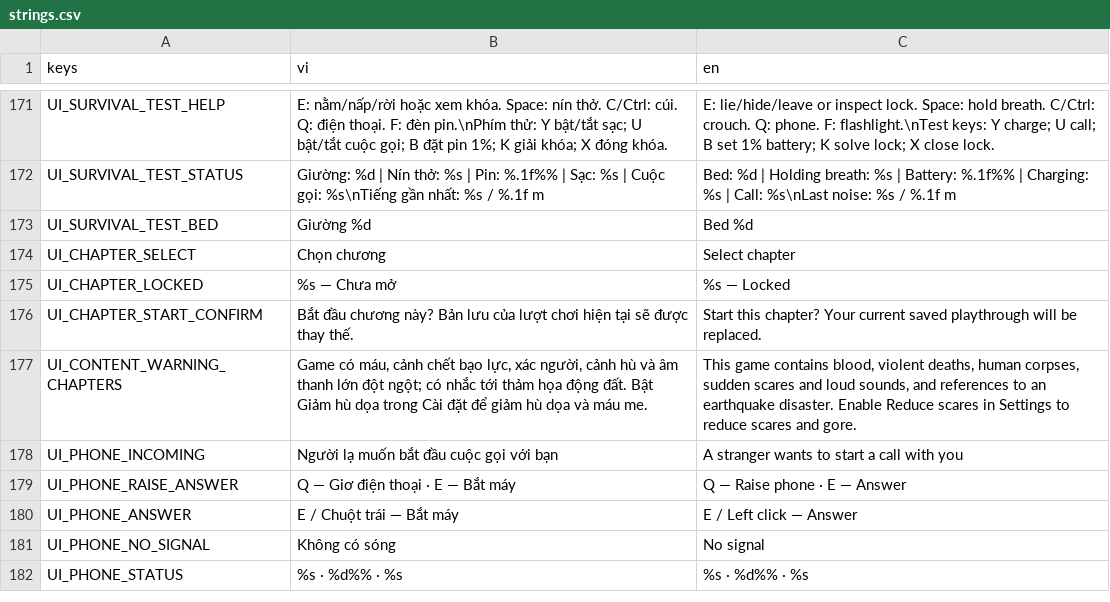
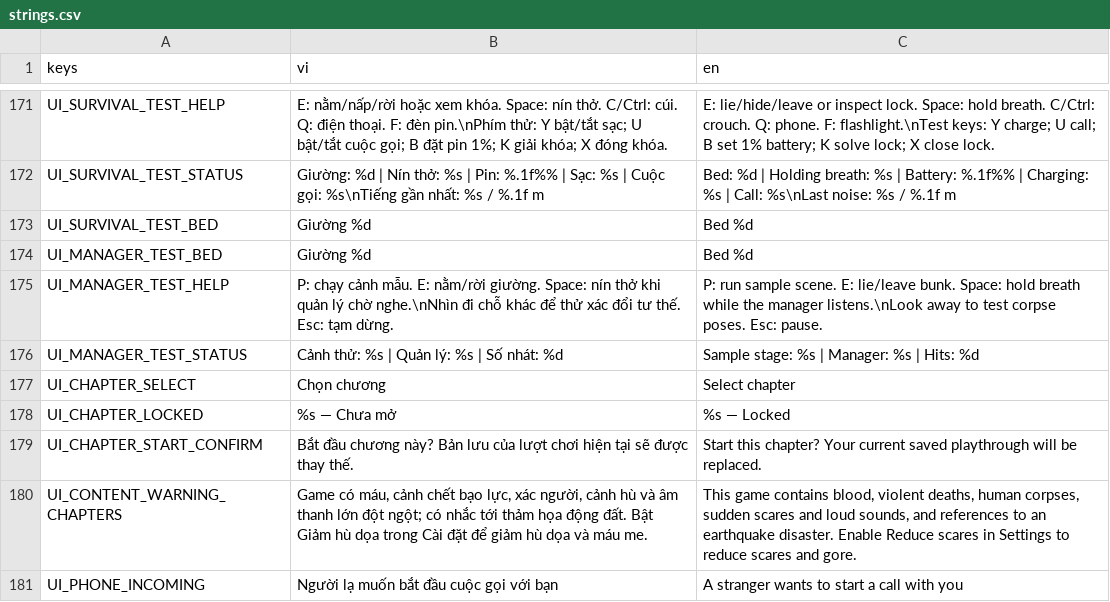
Before and after one commit to haruki2708/ky-tuc-xa-sau-12-gio, a CSV file: game/localization/strings.csv, drawn as a sheet; only a part is shown, gaps mark what is left out; the shorter side is filled out with more unchanged rows.

Commit message:
T-152: Add scripted manager and unseen corpse posing

```diff
--- a/game/localization/strings.csv
+++ b/game/localization/strings.csv
@@ -173,2 +173,5 @@ UI_SURVIVAL_TEST_STATUS,"Giường: %d | Nín thở: %s | Pin: %.1f%% | Sạc: %
 UI_SURVIVAL_TEST_BED,Giường %d,Bed %d
+UI_MANAGER_TEST_BED,Giường %d,Bed %d
+UI_MANAGER_TEST_HELP,"P: chạy cảnh mẫu. E: nằm/rời giường. Space: nín thở khi quản lý chờ nghe.\nNhìn đi chỗ khác để thử xác đổi tư thế. Esc: tạm dừng.","P: run sample scene. E: lie/leave bunk. Space: hold breath while the manager listens.\nLook away to test corpse poses. Esc: pause."
+UI_MANAGER_TEST_STATUS,"Cảnh thử: %s | Quản lý: %s | Số nhát: %d","Sample stage: %s | Manager: %s | Hits: %d"
 UI_CHAPTER_SELECT,Chọn chương,Select chapter
```
Also changed, not shown: 14 other files.
